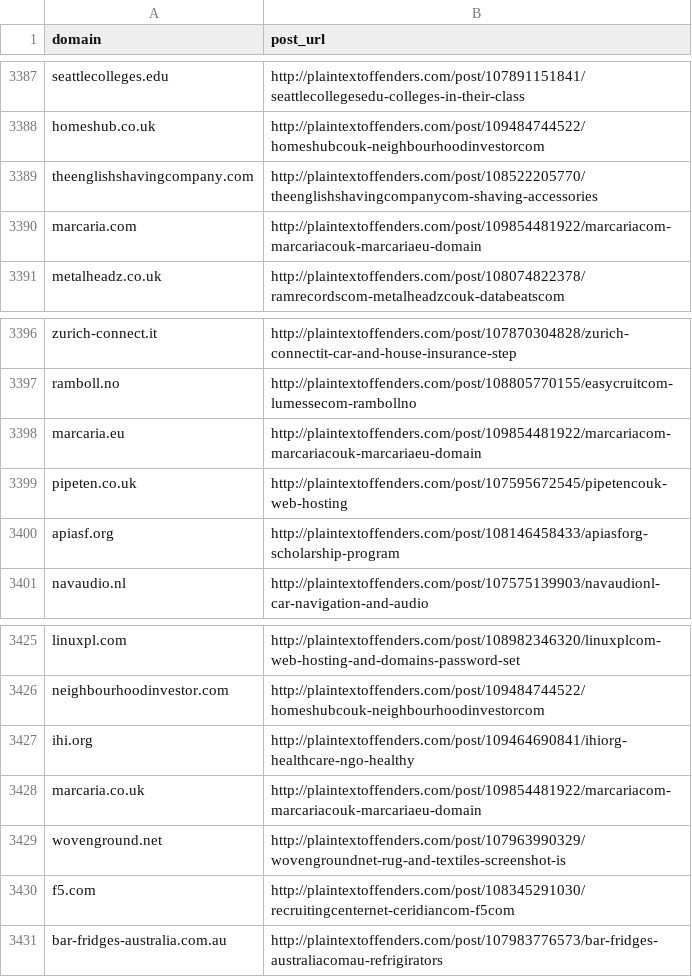
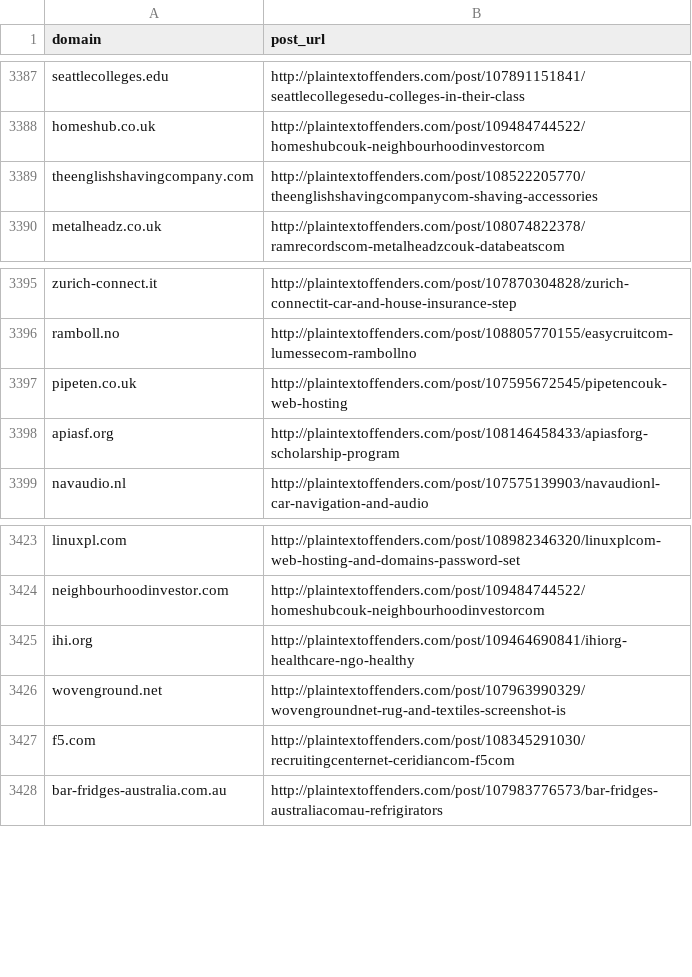
Before and after one commit to plaintextoffenders/plaintextoffenders, a CSV file: offenders.csv, drawn as a sheet; only a part is shown, gaps mark what is left out.

Commit message:
marcaria.com, marcaria.co.uk, marcaria.eu reformed offender

```diff
--- a/offenders.csv
+++ b/offenders.csv
@@ -3389,3 +3389,2 @@ homeshub.co.uk,http://plaintextoffenders.com/post/109484744522/homeshubcouk-neig
 theenglishshavingcompany.com,http://plaintextoffenders.com/post/108522205770/theenglishshavingcompanycom-shaving-accessories
-marcaria.com,http://plaintextoffenders.com/post/109854481922/marcariacom-marcariacouk-marcariaeu-domain
 metalheadz.co.uk,http://plaintextoffenders.com/post/108074822378/ramrecordscom-metalheadzcouk-databeatscom
@@ -3397,3 +3396,2 @@ zurich-connect.it,http://plaintextoffenders.com/post/107870304828/zurich-connect
 ramboll.no,http://plaintextoffenders.com/post/108805770155/easycruitcom-lumessecom-rambollno
-marcaria.eu,http://plaintextoffenders.com/post/109854481922/marcariacom-marcariacouk-marcariaeu-domain
 pipeten.co.uk,http://plaintextoffenders.com/post/107595672545/pipetencouk-web-hosting
@@ -3427,3 +3425,2 @@ neighbourhoodinvestor.com,http://plaintextoffenders.com/post/109484744522/homesh
 ihi.org,http://plaintextoffenders.com/post/109464690841/ihiorg-healthcare-ngo-healthy
-marcaria.co.uk,http://plaintextoffenders.com/post/109854481922/marcariacom-marcariacouk-marcariaeu-domain
 wovenground.net,http://plaintextoffenders.com/post/107963990329/wovengroundnet-rug-and-textiles-screenshot-is
```
Also changed, not shown: reformed.csv.
